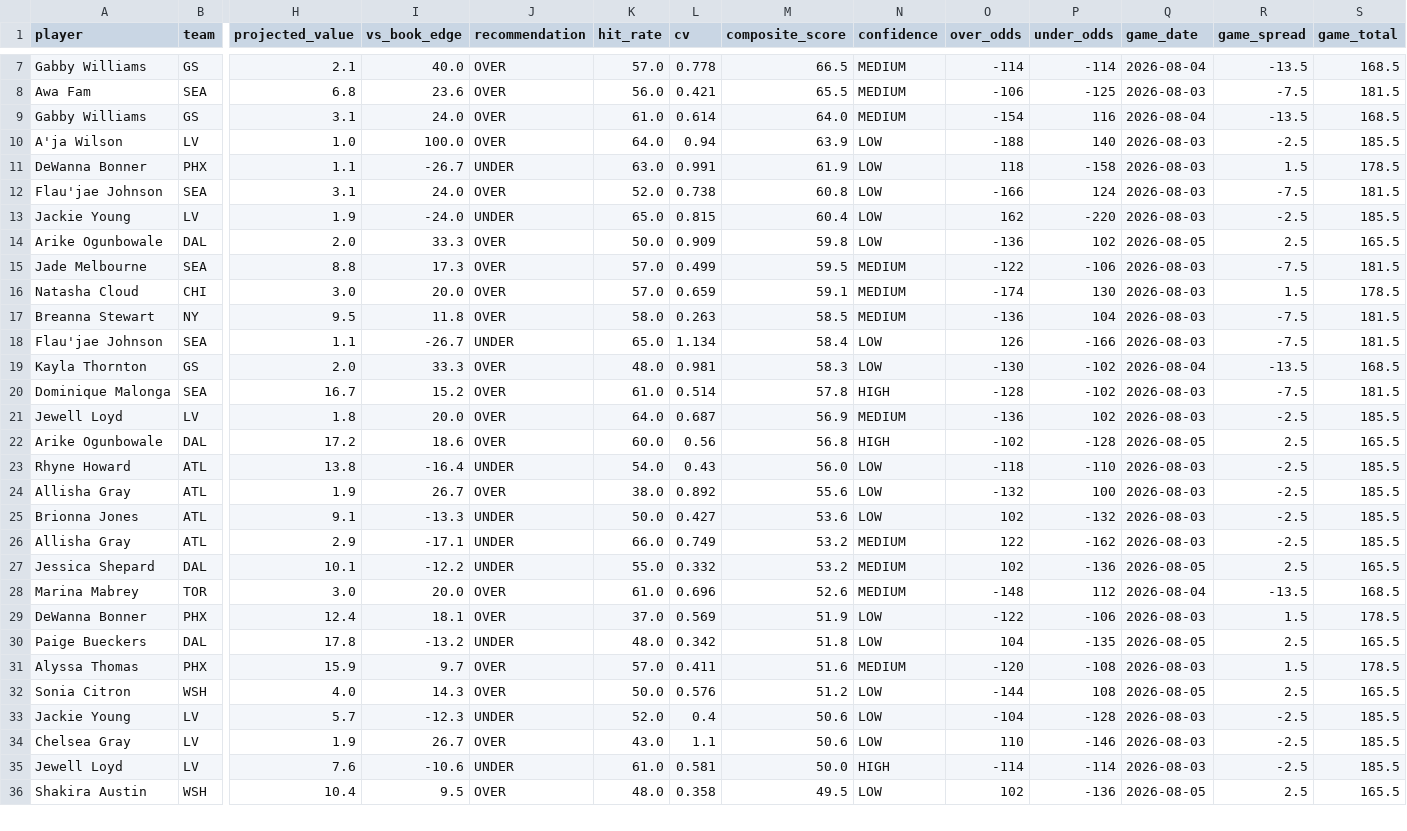
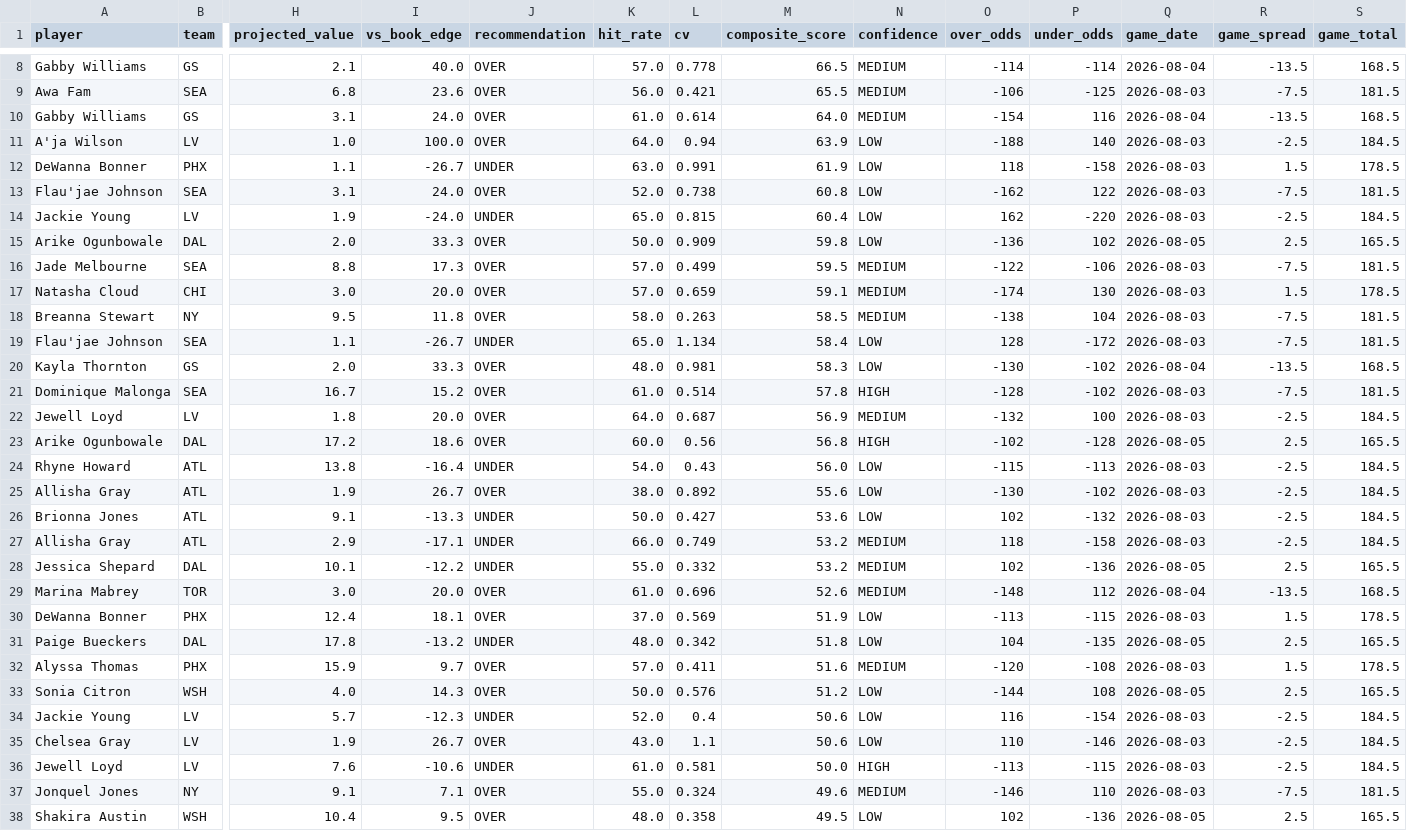
Before and after one commit to rakimr/PIRTDICA, a CSV file: wnba_prop_recommendations.csv, drawn as a sheet; only a part is shown, gaps mark what is left out; addresses are those after the commit; rows hold the shown columns only; the diff covers the shown part only; the diff names each change by its address in the sheet, - before the commit and + after, or states it on an @@ line.

Commit message:
Daily pipeline data — Aug 03 (2026-08-03 21:51)

```diff
--- a/wnba_prop_recommendations.csv
+++ b/wnba_prop_recommendations.csv
-S11 (game_total): 185.5
+S11 (game_total): 184.5
-O13 (over_odds): -166
+O13 (over_odds): -162
-P13 (under_odds): 124
+P13 (under_odds): 122
-S14 (game_total): 185.5
+S14 (game_total): 184.5
-O18 (over_odds): -136
+O18 (over_odds): -138
-O19 (over_odds): 126
+O19 (over_odds): 128
-P19 (under_odds): -166
+P19 (under_odds): -172
-O22 (over_odds): -136
+O22 (over_odds): -132
-P22 (under_odds): 102
+P22 (under_odds): 100
-S22 (game_total): 185.5
+S22 (game_total): 184.5
-O24 (over_odds): -118
+O24 (over_odds): -115
-P24 (under_odds): -110
+P24 (under_odds): -113
-S24:S27 (game_total): 185.5
+S24:S27 (game_total): 184.5
-O25 (over_odds): -132
+O25 (over_odds): -130
-P25 (under_odds): 100
+P25 (under_odds): -102
-O27 (over_odds): 122
+O27 (over_odds): 118
-P27 (under_odds): -162
+P27 (under_odds): -158
-O30 (over_odds): -122
+O30 (over_odds): -113
-P30 (under_odds): -106
+P30 (under_odds): -115
-O34 (over_odds): -104
+O34 (over_odds): 116
-P34 (under_odds): -128
+P34 (under_odds): -154
-S34:S36 (game_total): 185.5
+S34:S36 (game_total): 184.5
-O36 (over_odds): -114
+O36 (over_odds): -113
-P36 (under_odds): -114
+P36 (under_odds): -115
+row 37: Jonquel Jones | NY | 9.1 | 7.1 | OVER | 55.0 | 0.324 | 49.6 | MEDIUM | -146 | 110 | 2026-08-03 | -7.5 | 181.5
```
Also changed, not shown: 1 added row, 2 removed rows and 76 edited cells elsewhere in this file, 5 other files.
